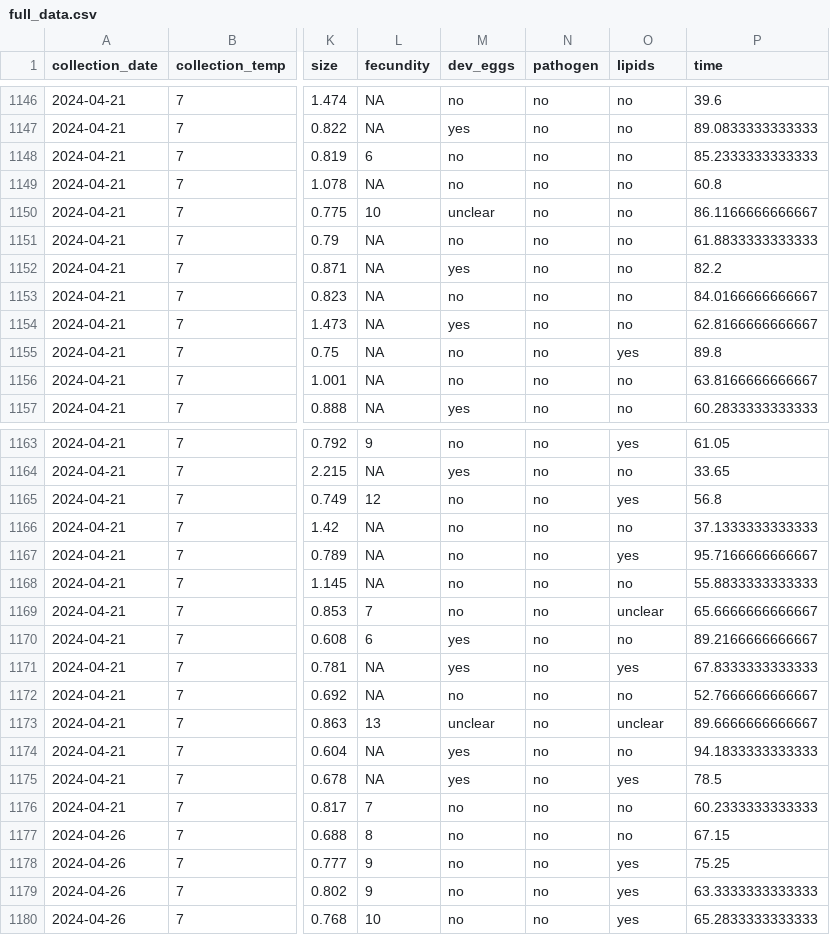
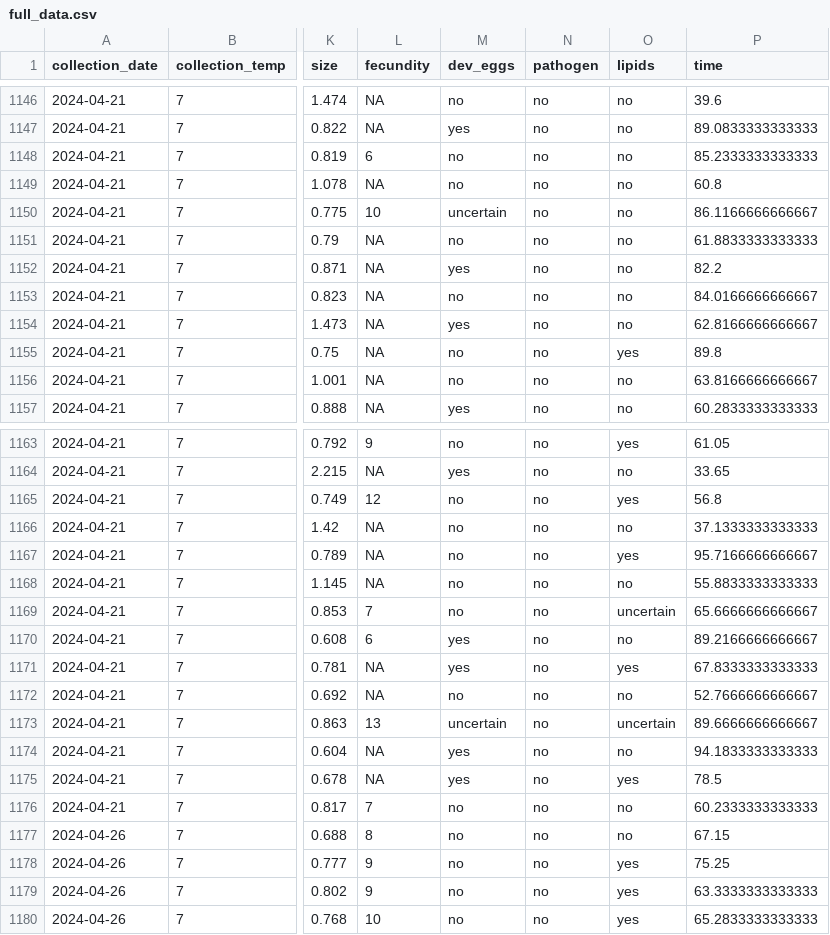
Before and after one commit to ZoopEcoEvo/champlain_seasonality, a CSV file: Output/Data/full_data.csv, drawn as a sheet; only a part is shown, gaps mark what is left out; the diff names each change by its address in the sheet, - before the commit and + after, or states it on an @@ line.

Commit message:
Correcting trait coding errors in two previous data sheets

```diff
--- a/Output/Data/full_data.csv
+++ b/Output/Data/full_data.csv
-M1150 (dev_eggs): unclear
+M1150 (dev_eggs): uncertain
-O1169 (lipids): unclear
+O1169 (lipids): uncertain
-M1173 (dev_eggs): unclear
+M1173 (dev_eggs): uncertain
-O1173 (lipids): unclear
+O1173 (lipids): uncertain
```
Also changed, not shown: Output/Data/2024_04_22_1_ctmax.csv, Output/Data/2024_04_26_1_ctmax.csv, 9 other files.
